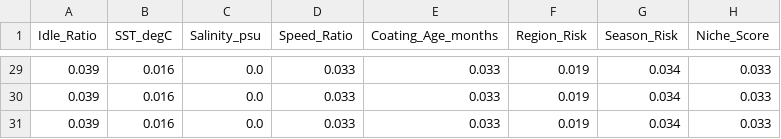
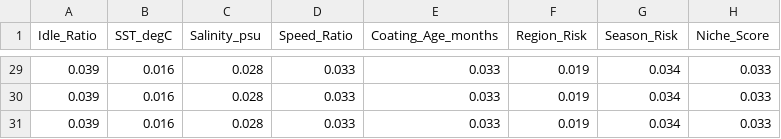
Before and after one commit to ROHITJAIND-6s/Zeroqu-FEI-Python-Implementation, a CSV file: Output_Data/proposition.csv, drawn as a sheet; only a part is shown, gaps mark what is left out; the diff covers the shown part only.

```diff
--- a/Output_Data/proposition.csv
+++ b/Output_Data/proposition.csv
@@ -29,3 +29,3 @@ Idle_Ratio,SST_degC,Salinity_psu,Speed_Ratio,Coating_Age_months,Region_Risk,Seas
-0.039,0.016,0.0,0.033,0.033,0.019,0.034,0.033
-0.039,0.016,0.0,0.033,0.033,0.019,0.034,0.033
-0.039,0.016,0.0,0.033,0.033,0.019,0.034,0.033
+0.039,0.016,0.028,0.033,0.033,0.019,0.034,0.033
+0.039,0.016,0.028,0.033,0.033,0.019,0.034,0.033
+0.039,0.016,0.028,0.033,0.033,0.019,0.034,0.033
```
Also changed, not shown: 27 edited cells elsewhere in this file, Input_Data/data.csv, Output_Data/FEI.csv, 10 other files.
